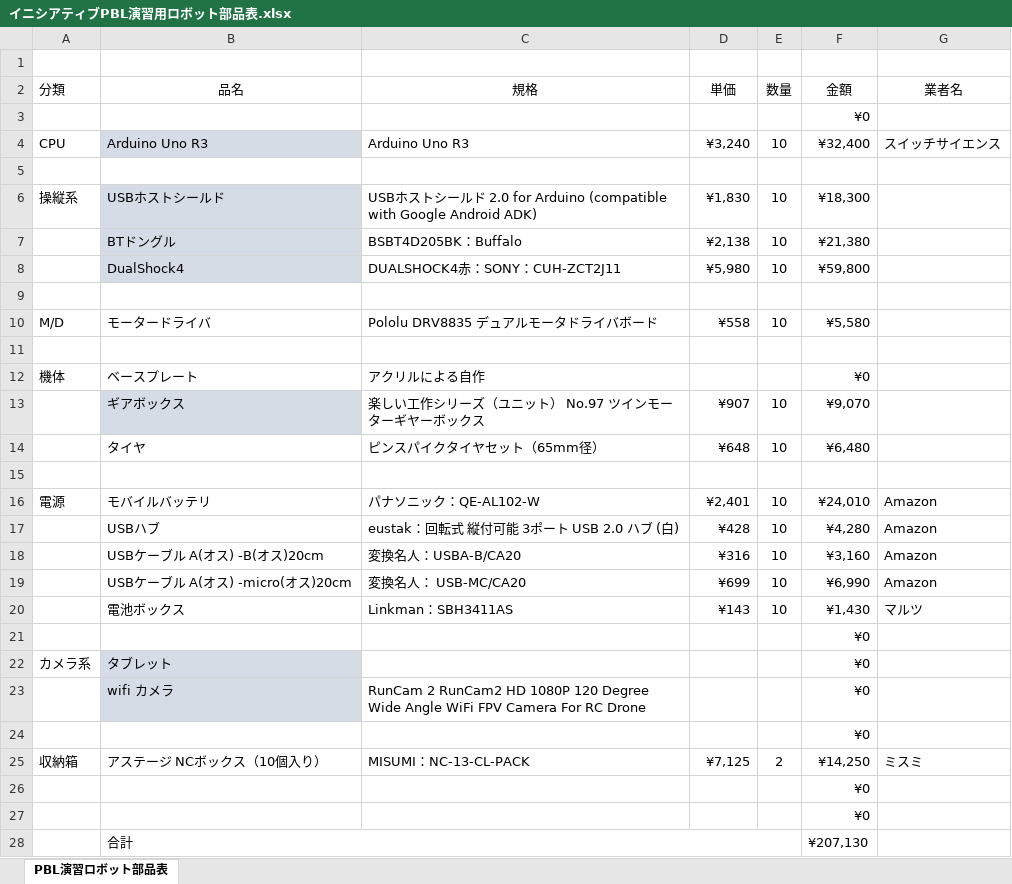
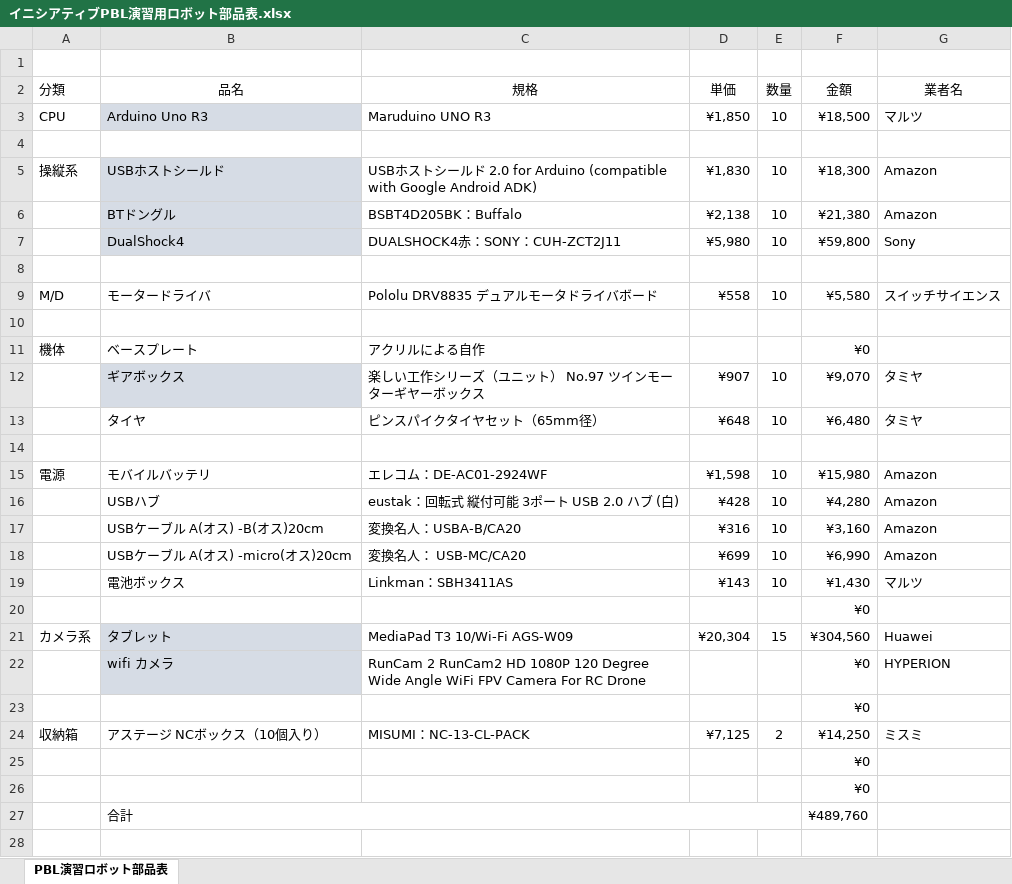
Before and after one commit to k-kame/initiativePBL, an Excel workbook: イニシアティブPBL演習用ロボット部品表.xlsx, sheet PBL演習ロボット部品表, drawn as a sheet; values as stored, in another font and other column widths than the file's, no borders; removed rows and columns are numbered as before the commit, all else as after; the diff names each change by its address in the sheet, - before the commit and + after, or states it on an @@ line.

Commit message:
部品表を実情に合わせて修正
作業内容：Arduino，モバイルバッテリ，タブレットの品番を実情に合わせて変更．業者名を追加．

```diff
--- a/イニシアティブPBL演習用ロボット部品表.xlsx (sheet PBL演習ロボット部品表)
+++ b/イニシアティブPBL演習用ロボット部品表.xlsx (sheet PBL演習ロボット部品表)
-row 3:  |  |  |  |  | ¥0
-C3 (規格): Arduino Uno R3
+C3 (規格): Maruduino UNO R3
-D3 (単価): ¥3,240
+D3 (単価): ¥1,850
-F3 (金額): ¥32,400
+F3 (金額): ¥18,500
-G3 (業者名): スイッチサイエンス
+G3 (業者名): マルツ
-G5:G6 (業者名): (empty)
+G5:G6 (業者名): Amazon
-G7 (業者名): (empty)
+G7 (業者名): Sony
-G9 (業者名): (empty)
+G9 (業者名): スイッチサイエンス
-G12:G13 (業者名): (empty)
+G12:G13 (業者名): タミヤ
-C15 (規格): パナソニック：QE-AL102-W
+C15 (規格): エレコム：DE-AC01-2924WF
-D15 (単価): ¥2,401
+D15 (単価): ¥1,598
-F15 (金額): ¥24,010
+F15 (金額): ¥15,980
-row 22: カメラ系 | タブレット |  |  |  | ¥0
+row 21: カメラ系 | タブレット | MediaPad T3 10/Wi-Fi AGS-W09 | ¥20,304 | 15 | ¥304,560 | Huawei
-G22 (業者名): (empty)
+G22 (業者名): HYPERION
-F27 (金額): ¥207,130
+F27 (金額): ¥489,760
```
Also changed, not shown: formulas that keep their value.
